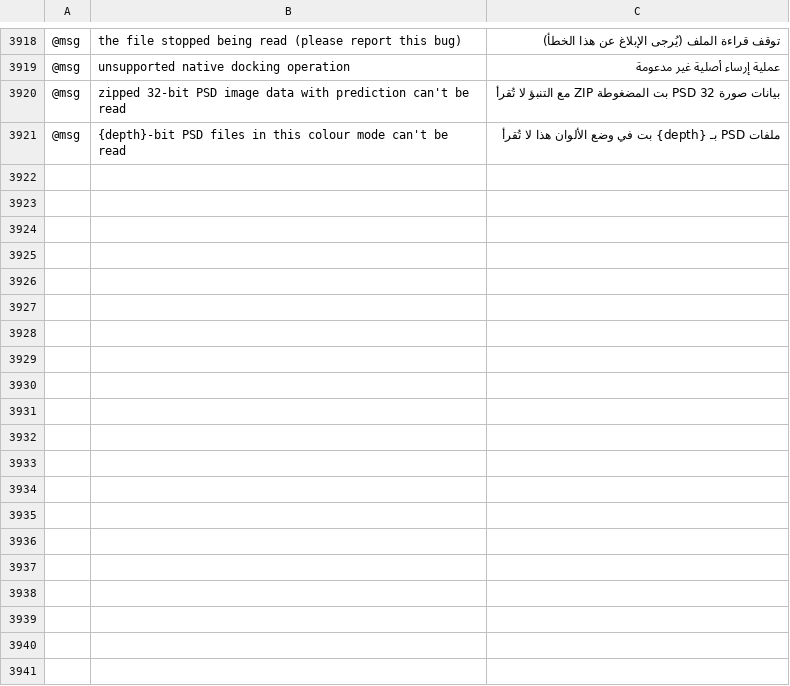
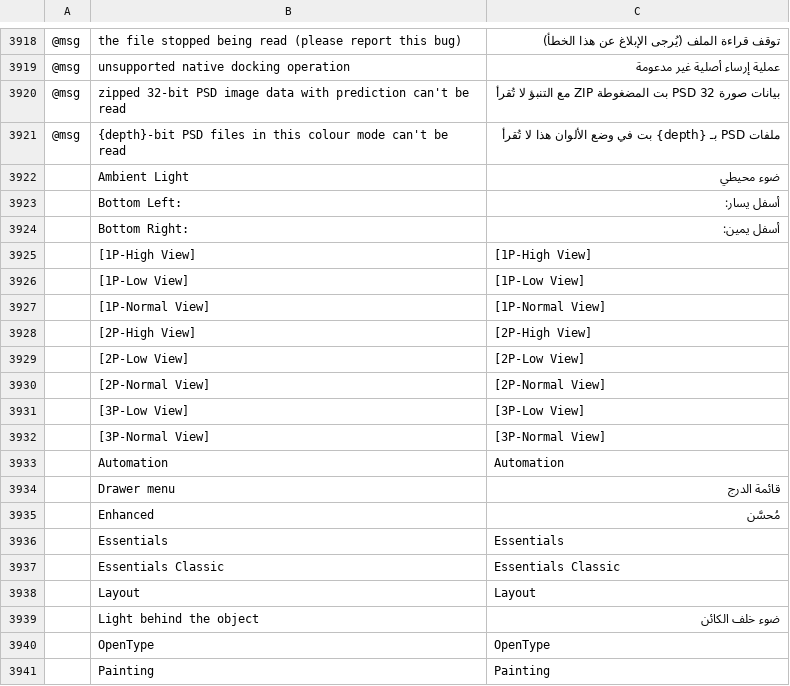
Before and after one commit to hicbest/vectorcraft, a TSV file: crates/ui-egui/src/i18n/ar.tsv, drawn as a sheet; only a part is shown, gaps mark what is left out; the diff covers the shown part only; the diff names each change by its address in the sheet, - before the commit and + after, or states it on an @@ line.

Commit message:
i18n(ar): complete the Arabic catalog (905 keys), enable complete_menus

```diff
--- a/crates/ui-egui/src/i18n/ar.tsv
+++ b/crates/ui-egui/src/i18n/ar.tsv
+row 3922:  | Ambient Light | ضوء محيطي
+row 3923:  | Bottom Left: | أسفل يسار:
+row 3924:  | Bottom Right: | أسفل يمين:
+row 3925:  | [1P-High View] | [1P-High View]
+row 3926:  | [1P-Low View] | [1P-Low View]
+row 3927:  | [1P-Normal View] | [1P-Normal View]
+row 3928:  | [2P-High View] | [2P-High View]
+row 3929:  | [2P-Low View] | [2P-Low View]
+row 3930:  | [2P-Normal View] | [2P-Normal View]
+row 3931:  | [3P-Low View] | [3P-Low View]
+row 3932:  | [3P-Normal View] | [3P-Normal View]
+row 3933:  | Automation | Automation
+row 3934:  | Drawer menu | قائمة الدرج
+row 3935:  | Enhanced | مُحسَّن
+row 3936:  | Essentials | Essentials
+row 3937:  | Essentials Classic | Essentials Classic
+row 3938:  | Layout | Layout
+row 3939:  | Light behind the object | ضوء خلف الكائن
+row 3940:  | OpenType | OpenType
+row 3941:  | Painting | Painting
```
Also changed, not shown: 11 added rows elsewhere in this file, 2 other files.
